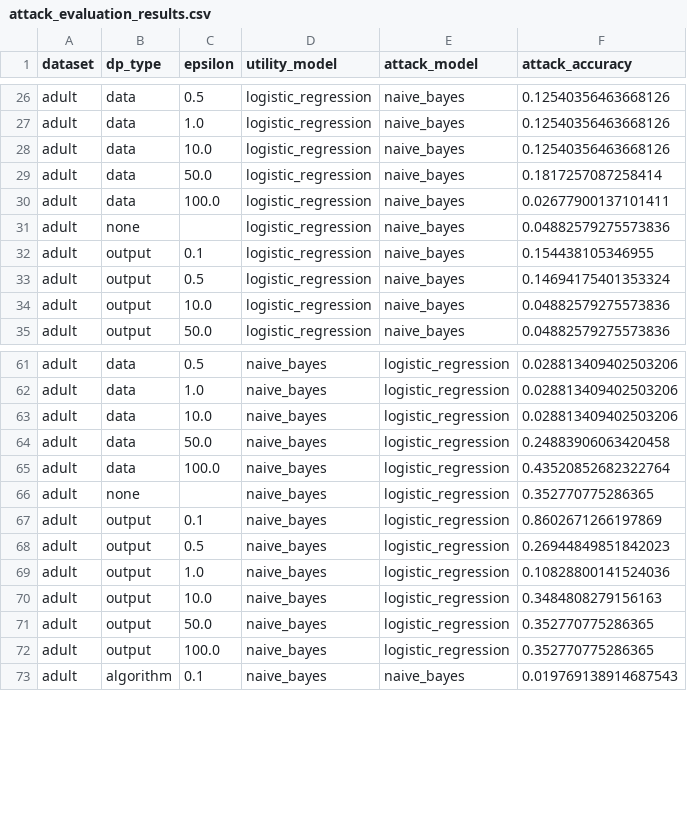
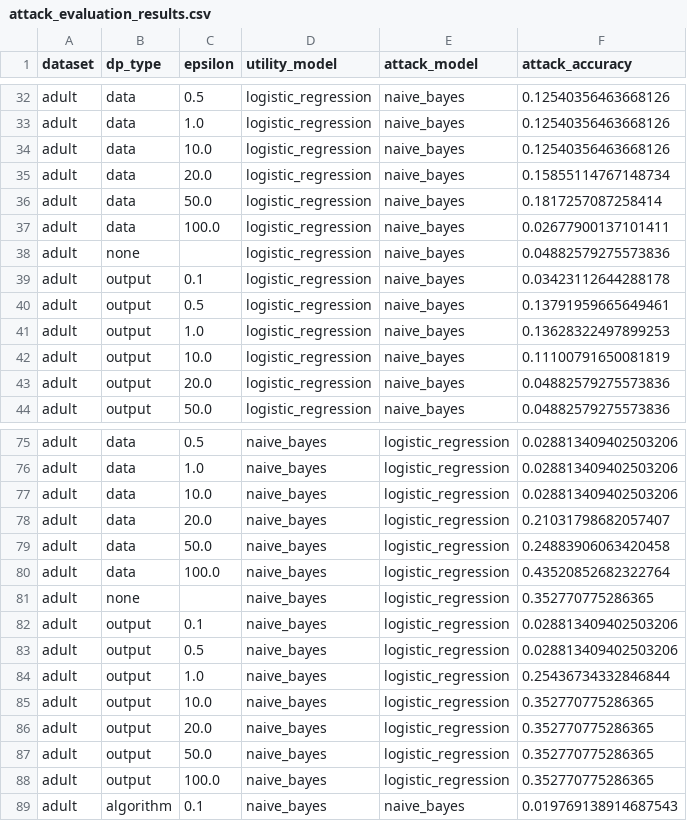
Before and after one commit to ramongonze/privacy-ml, a CSV file: experiment_results/attack_evaluation_results.csv, drawn as a sheet; only a part is shown, gaps mark what is left out; the diff covers the shown part only.

```diff
--- a/experiment_results/attack_evaluation_results.csv
+++ b/experiment_results/attack_evaluation_results.csv
@@ -28,2 +34,3 @@ adult,data,1.0,logistic_regression,naive_bayes,0.12540356463668126
 adult,data,10.0,logistic_regression,naive_bayes,0.12540356463668126
+adult,data,20.0,logistic_regression,naive_bayes,0.15855114767148734
 adult,data,50.0,logistic_regression,naive_bayes,0.1817257087258414
@@ -31,5 +38,7 @@ adult,data,100.0,logistic_regression,naive_bayes,0.02677900137101411
 adult,none,,logistic_regression,naive_bayes,0.04882579275573836
-adult,output,0.1,logistic_regression,naive_bayes,0.154438105346955
-adult,output,0.5,logistic_regression,naive_bayes,0.14694175401353324
-adult,output,10.0,logistic_regression,naive_bayes,0.04882579275573836
+adult,output,0.1,logistic_regression,naive_bayes,0.03423112644288178
+adult,output,0.5,logistic_regression,naive_bayes,0.13791959665649461
+adult,output,1.0,logistic_regression,naive_bayes,0.13628322497899253
+adult,output,10.0,logistic_regression,naive_bayes,0.11100791650081819
+adult,output,20.0,logistic_regression,naive_bayes,0.04882579275573836
 adult,output,50.0,logistic_regression,naive_bayes,0.04882579275573836
@@ -63,2 +77,3 @@ adult,data,1.0,naive_bayes,logistic_regression,0.028813409402503206
 adult,data,10.0,naive_bayes,logistic_regression,0.028813409402503206
+adult,data,20.0,naive_bayes,logistic_regression,0.21031798682057407
 adult,data,50.0,naive_bayes,logistic_regression,0.24883906063420458
@@ -66,6 +81,7 @@ adult,data,100.0,naive_bayes,logistic_regression,0.43520852682322764
 adult,none,,naive_bayes,logistic_regression,0.352770775286365
-adult,output,0.1,naive_bayes,logistic_regression,0.8602671266197869
-adult,output,0.5,naive_bayes,logistic_regression,0.26944849851842023
-adult,output,1.0,naive_bayes,logistic_regression,0.10828800141524036
-adult,output,10.0,naive_bayes,logistic_regression,0.3484808279156163
+adult,output,0.1,naive_bayes,logistic_regression,0.028813409402503206
+adult,output,0.5,naive_bayes,logistic_regression,0.028813409402503206
+adult,output,1.0,naive_bayes,logistic_regression,0.25436734332846844
+adult,output,10.0,naive_bayes,logistic_regression,0.352770775286365
+adult,output,20.0,naive_bayes,logistic_regression,0.352770775286365
 adult,output,50.0,naive_bayes,logistic_regression,0.352770775286365
```
Also changed, not shown: 15 added rows and 14 edited cells elsewhere in this file.
